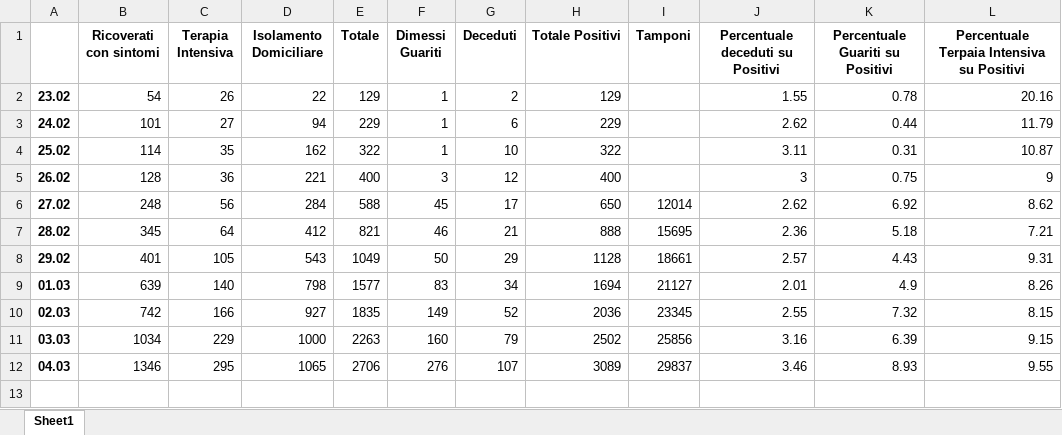
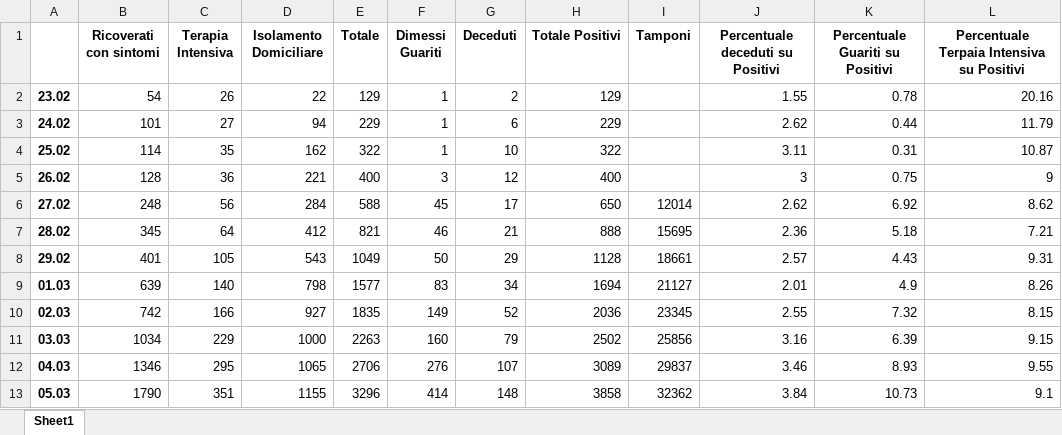
Before and after one commit to carlotorniai/COVID-19-Italy, an Excel workbook: data/generated_summary.xlsx, sheet Sheet1, drawn as a sheet; values as stored, in another font and other column widths than the file's, no borders; the diff names each change by its address in the sheet, - before the commit and + after, or states it on an @@ line.

```diff
--- a/data/generated_summary.xlsx (sheet Sheet1)
+++ b/data/generated_summary.xlsx (sheet Sheet1)
+row 13: 05.03 | 1790 | 351 | 1155 | 3296 | 414 | 148 | 3858 | 32362 | 3.84 | 10.73 | 9.1
```
Also changed, not shown: data/covid-19_IT.xlsx, 12 other files.
